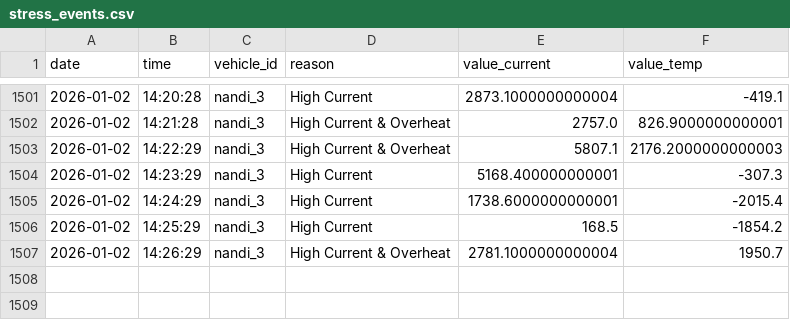
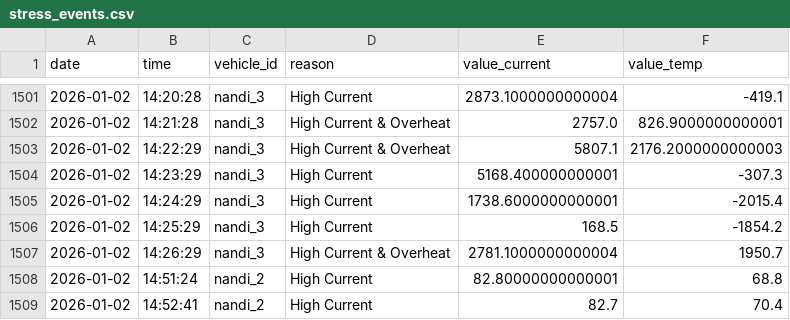
Before and after one commit to manoharpeepulagri/Vehicle-Telemetry, a CSV file: app/logs/stress_events.csv, drawn as a sheet; only a part is shown, gaps mark what is left out.

```diff
--- a/app/logs/stress_events.csv
+++ b/app/logs/stress_events.csv
@@ -1507 +1507,3 @@ date,time,vehicle_id,reason,value_current,value_temp
 2026-01-02,14:26:29,nandi_3,High Current & Overheat,2781.1000000000004,1950.7
+2026-01-02,14:51:24,nandi_2,High Current,82.80000000000001,68.8
+2026-01-02,14:52:41,nandi_2,High Current,82.7,70.4
```
Also changed, not shown: 2 other files.
